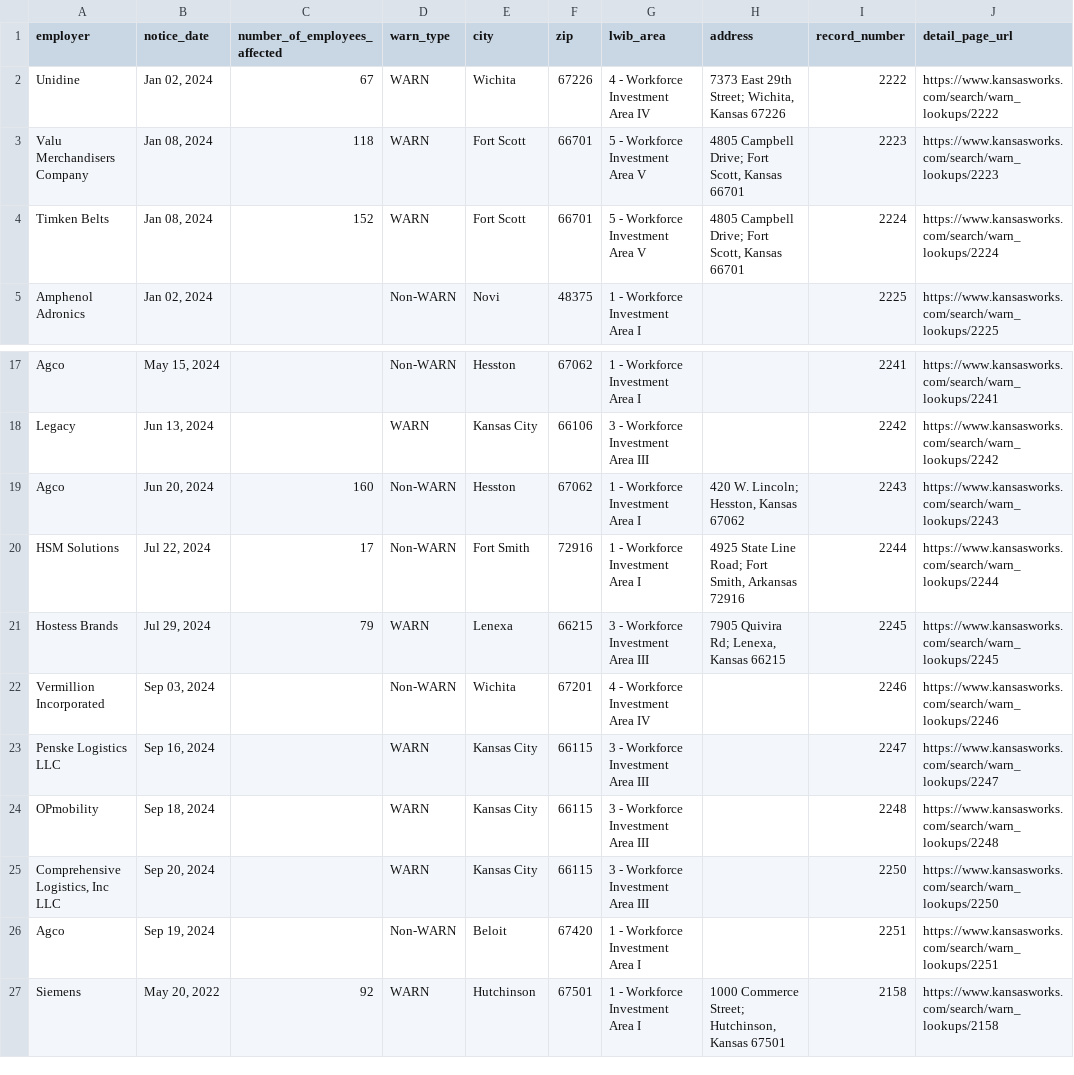
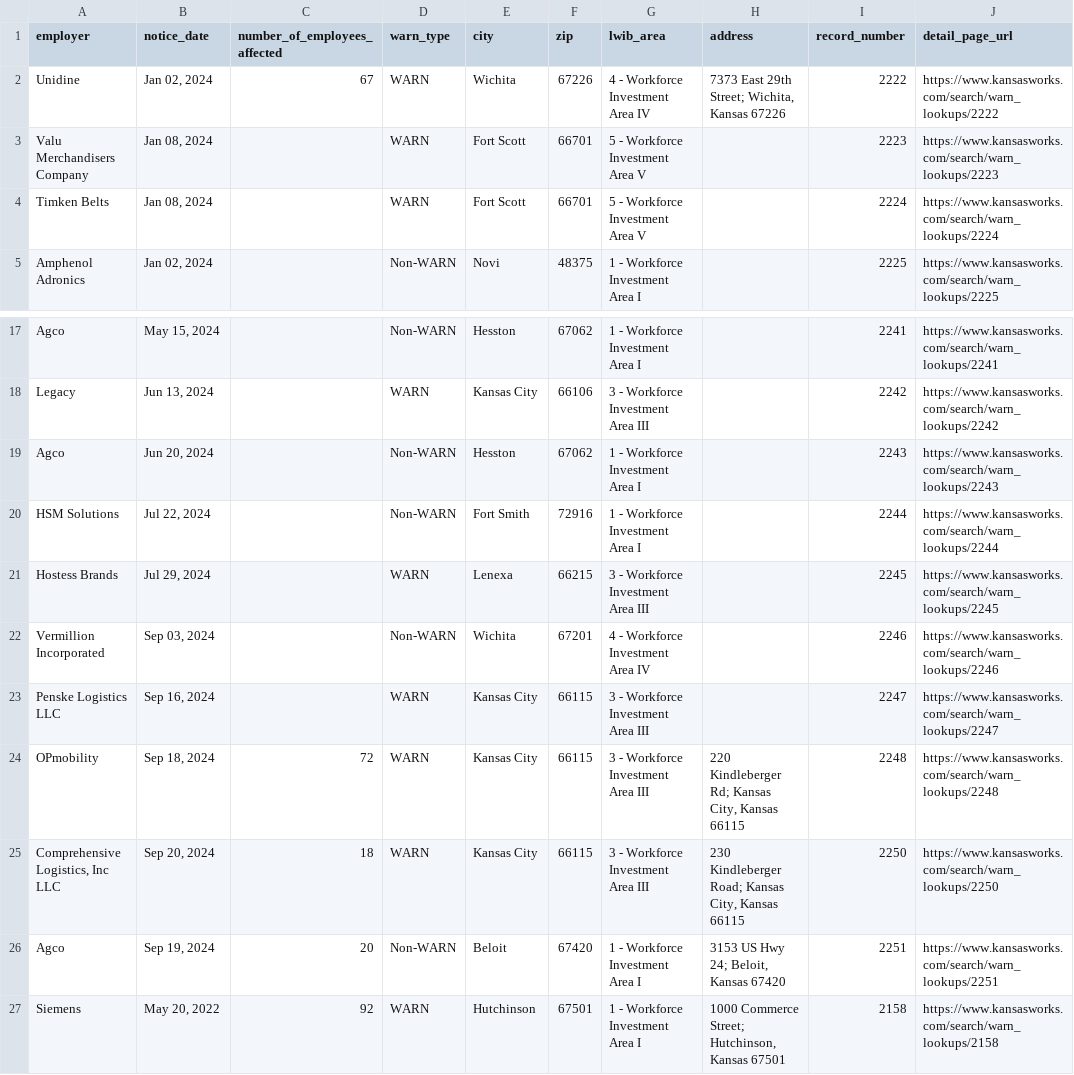
Before and after one commit to biglocalnews/layoff-watch, a CSV file: data/warn-scraper/exports/ks.csv, drawn as a sheet; only a part is shown, gaps mark what is left out.

```diff
--- a/data/warn-scraper/exports/ks.csv
+++ b/data/warn-scraper/exports/ks.csv
@@ -2,4 +2,4 @@ employer,notice_date,number_of_employees_affected,warn_type,city,zip,lwib_area,a
 Unidine,"Jan 02, 2024",67,WARN,Wichita,67226,4 - Workforce Investment Area IV,"7373 East 29th Street; Wichita, Kansas 67226",2222,https://www.kansasworks.com/search/warn_lookups/2222
-Valu Merchandisers Company,"Jan 08, 2024",118,WARN,Fort Scott,66701,5 - Workforce Investment Area V,"4805 Campbell Drive; Fort Scott, Kansas 66701",2223,https://www.kansasworks.com/search/warn_lookups/2223
-Timken Belts,"Jan 08, 2024",152,WARN,Fort Scott,66701,5 - Workforce Investment Area V,"4805 Campbell Drive; Fort Scott, Kansas 66701",2224,https://www.kansasworks.com/search/warn_lookups/2224
+Valu Merchandisers Company,"Jan 08, 2024",,WARN,Fort Scott,66701,5 - Workforce Investment Area V,,2223,https://www.kansasworks.com/search/warn_lookups/2223
+Timken Belts,"Jan 08, 2024",,WARN,Fort Scott,66701,5 - Workforce Investment Area V,,2224,https://www.kansasworks.com/search/warn_lookups/2224
 Amphenol Adronics,"Jan 02, 2024",,Non-WARN,Novi,48375,1 - Workforce Investment Area I,,2225,https://www.kansasworks.com/search/warn_lookups/2225
@@ -18,10 +18,10 @@ Agco,"May 15, 2024",,Non-WARN,Hesston,67062,1 - Workforce Investment Area I,,224
 Legacy,"Jun 13, 2024",,WARN,Kansas City,66106,3 - Workforce Investment Area III,,2242,https://www.kansasworks.com/search/warn_lookups/2242
-Agco,"Jun 20, 2024",160,Non-WARN,Hesston,67062,1 - Workforce Investment Area I,"420 W. Lincoln; Hesston, Kansas 67062",2243,https://www.kansasworks.com/search/warn_lookups/2243
-HSM Solutions,"Jul 22, 2024",17,Non-WARN,Fort Smith,72916,1 - Workforce Investment Area I,"4925 State Line Road; Fort Smith, Arkansas 72916",2244,https://www.kansasworks.com/search/warn_lookups/2244
-Hostess Brands,"Jul 29, 2024",79,WARN,Lenexa,66215,3 - Workforce Investment Area III,"7905 Quivira Rd; Lenexa, Kansas 66215",2245,https://www.kansasworks.com/search/warn_lookups/2245
+Agco,"Jun 20, 2024",,Non-WARN,Hesston,67062,1 - Workforce Investment Area I,,2243,https://www.kansasworks.com/search/warn_lookups/2243
+HSM Solutions,"Jul 22, 2024",,Non-WARN,Fort Smith,72916,1 - Workforce Investment Area I,,2244,https://www.kansasworks.com/search/warn_lookups/2244
+Hostess Brands,"Jul 29, 2024",,WARN,Lenexa,66215,3 - Workforce Investment Area III,,2245,https://www.kansasworks.com/search/warn_lookups/2245
 Vermillion Incorporated,"Sep 03, 2024",,Non-WARN,Wichita,67201,4 - Workforce Investment Area IV,,2246,https://www.kansasworks.com/search/warn_lookups/2246
 Penske Logistics LLC,"Sep 16, 2024",,WARN,Kansas City,66115,3 - Workforce Investment Area III,,2247,https://www.kansasworks.com/search/warn_lookups/2247
-OPmobility,"Sep 18, 2024",,WARN,Kansas City,66115,3 - Workforce Investment Area III,,2248,https://www.kansasworks.com/search/warn_lookups/2248
-"Comprehensive Logistics, Inc LLC","Sep 20, 2024",,WARN,Kansas City,66115,3 - Workforce Investment Area III,,2250,https://www.kansasworks.com/search/warn_lookups/2250
-Agco,"Sep 19, 2024",,Non-WARN,Beloit,67420,1 - Workforce Investment Area I,,2251,https://www.kansasworks.com/search/warn_lookups/2251
+OPmobility,"Sep 18, 2024",72,WARN,Kansas City,66115,3 - Workforce Investment Area III,"220 Kindleberger Rd; Kansas City, Kansas 66115",2248,https://www.kansasworks.com/search/warn_lookups/2248
+"Comprehensive Logistics, Inc LLC","Sep 20, 2024",18,WARN,Kansas City,66115,3 - Workforce Investment Area III,"230 Kindleberger Road; Kansas City, Kansas 66115",2250,https://www.kansasworks.com/search/warn_lookups/2250
+Agco,"Sep 19, 2024",20,Non-WARN,Beloit,67420,1 - Workforce Investment Area I,"3153 US Hwy 24; Beloit, Kansas 67420",2251,https://www.kansasworks.com/search/warn_lookups/2251
 Siemens,"May 20, 2022",92,WARN,Hutchinson,67501,1 - Workforce Investment Area I,"1000 Commerce Street; Hutchinson, Kansas 67501",2158,https://www.kansasworks.com/search/warn_lookups/2158
```
Also changed, not shown: data/warn-scraper/cache/ks_raw.csv, 14 other files.
